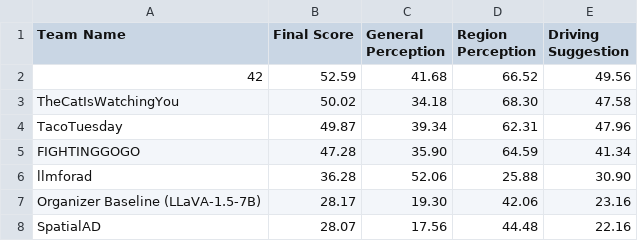
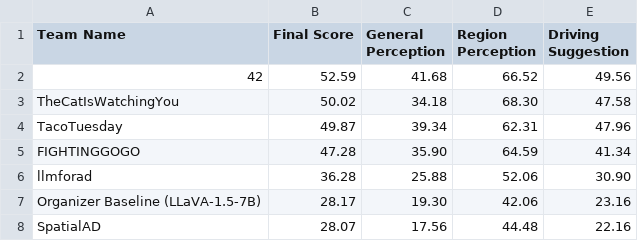
Before and after one commit to coda-dataset/coda-dataset.github.io, a CSV file: w-coda2024/track1/data/leaderboard.csv, drawn as a sheet.

Commit message:
Update leaderboard.csv

```diff
--- a/w-coda2024/track1/data/leaderboard.csv
+++ b/w-coda2024/track1/data/leaderboard.csv
@@ -5,3 +5,3 @@ TacoTuesday,49.87,39.34,62.31,47.96
 FIGHTINGGOGO,47.28,35.90,64.59,41.34
-llmforad,36.28,52.06,25.88,30.90	
+llmforad,36.28,25.88,52.06,30.90	
 Organizer Baseline (LLaVA-1.5-7B),28.17,19.30,42.06,23.16
```
